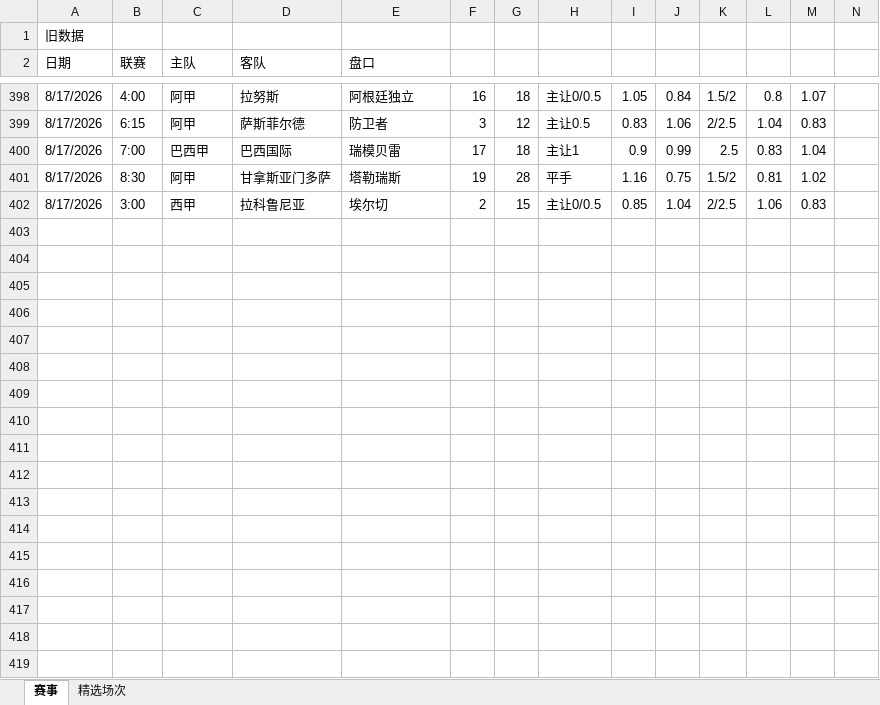
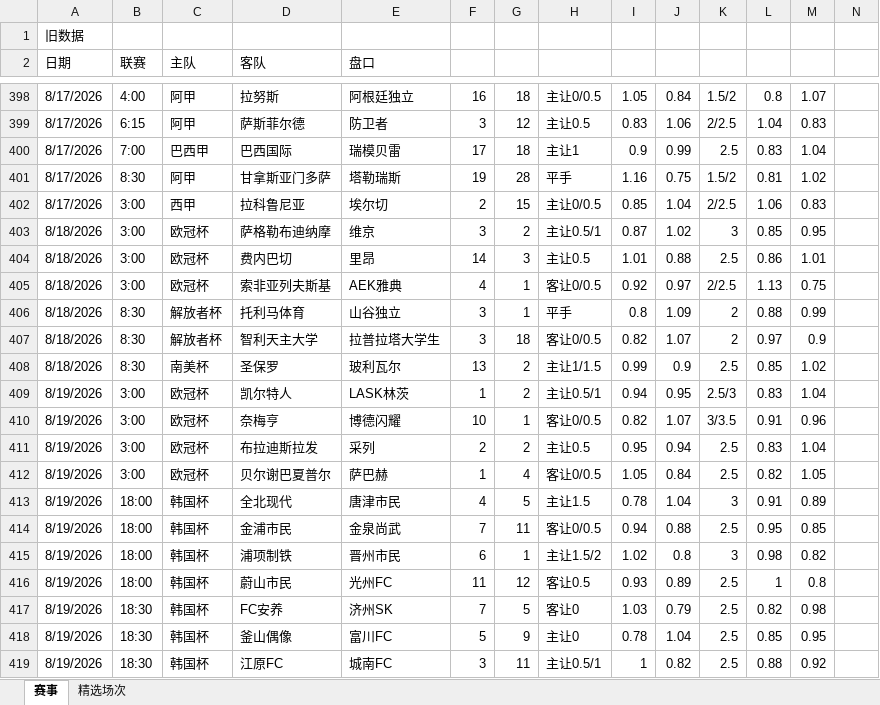
Before and after one commit to DIDY2026/SJK-ZSK, an Excel workbook: 复盘专用.xlsx, sheet 赛事, drawn as a sheet; only a part is shown, gaps mark what is left out; values as stored, in another font and other column widths than the file's, no borders; the diff names each change by its address in the sheet, - before the commit and + after, or states it on an @@ line.

```diff
--- a/复盘专用.xlsx (sheet 赛事)
+++ b/复盘专用.xlsx (sheet 赛事)
+row 403: 8/18/2026 | 3:00 | 欧冠杯 | 萨格勒布迪纳摩 | 维京 | 3 | 2 | 主让0.5/1 | 0.87 | 1.02 | 3 | 0.85 | 0.95
+row 404: 8/18/2026 | 3:00 | 欧冠杯 | 费内巴切 | 里昂 | 14 | 3 | 主让0.5 | 1.01 | 0.88 | 2.5 | 0.86 | 1.01
+row 405: 8/18/2026 | 3:00 | 欧冠杯 | 索非亚列夫斯基 | AEK雅典 | 4 | 1 | 客让0/0.5 | 0.92 | 0.97 | 2/2.5 | 1.13 | 0.75
+row 406: 8/18/2026 | 8:30 | 解放者杯 | 托利马体育 | 山谷独立 | 3 | 1 | 平手 | 0.8 | 1.09 | 2 | 0.88 | 0.99
+row 407: 8/18/2026 | 8:30 | 解放者杯 | 智利天主大学 | 拉普拉塔大学生 | 3 | 18 | 客让0/0.5 | 0.82 | 1.07 | 2 | 0.97 | 0.9
+row 408: 8/18/2026 | 8:30 | 南美杯 | 圣保罗 | 玻利瓦尔 | 13 | 2 | 主让1/1.5 | 0.99 | 0.9 | 2.5 | 0.85 | 1.02
+row 409: 8/19/2026 | 3:00 | 欧冠杯 | 凯尔特人 | LASK林茨 | 1 | 2 | 主让0.5/1 | 0.94 | 0.95 | 2.5/3 | 0.83 | 1.04
+row 410: 8/19/2026 | 3:00 | 欧冠杯 | 奈梅亨 | 博德闪耀 | 10 | 1 | 客让0/0.5 | 0.82 | 1.07 | 3/3.5 | 0.91 | 0.96
+row 411: 8/19/2026 | 3:00 | 欧冠杯 | 布拉迪斯拉发 | 采列 | 2 | 2 | 主让0.5 | 0.95 | 0.94 | 2.5 | 0.83 | 1.04
+row 412: 8/19/2026 | 3:00 | 欧冠杯 | 贝尔谢巴夏普尔 | 萨巴赫 | 1 | 4 | 客让0/0.5 | 1.05 | 0.84 | 2.5 | 0.82 | 1.05
+row 413: 8/19/2026 | 18:00 | 韩国杯 | 全北现代 | 唐津市民 | 4 | 5 | 主让1.5 | 0.78 | 1.04 | 3 | 0.91 | 0.89
+row 414: 8/19/2026 | 18:00 | 韩国杯 | 金浦市民 | 金泉尚武 | 7 | 11 | 客让0/0.5 | 0.94 | 0.88 | 2.5 | 0.95 | 0.85
+row 415: 8/19/2026 | 18:00 | 韩国杯 | 浦项制铁 | 晋州市民 | 6 | 1 | 主让1.5/2 | 1.02 | 0.8 | 3 | 0.98 | 0.82
+row 416: 8/19/2026 | 18:00 | 韩国杯 | 蔚山市民 | 光州FC | 11 | 12 | 客让0.5 | 0.93 | 0.89 | 2.5 | 1 | 0.8
+row 417: 8/19/2026 | 18:30 | 韩国杯 | FC安养 | 济州SK | 7 | 5 | 客让0 | 1.03 | 0.79 | 2.5 | 0.82 | 0.98
+row 418: 8/19/2026 | 18:30 | 韩国杯 | 釜山偶像 | 富川FC | 5 | 9 | 主让0 | 0.78 | 1.04 | 2.5 | 0.85 | 0.95
+row 419: 8/19/2026 | 18:30 | 韩国杯 | 江原FC | 城南FC | 3 | 11 | 主让0.5/1 | 1 | 0.82 | 2.5 | 0.88 | 0.92
```
Also changed, not shown: sheet 精选场次, 数据库.xlsx.
